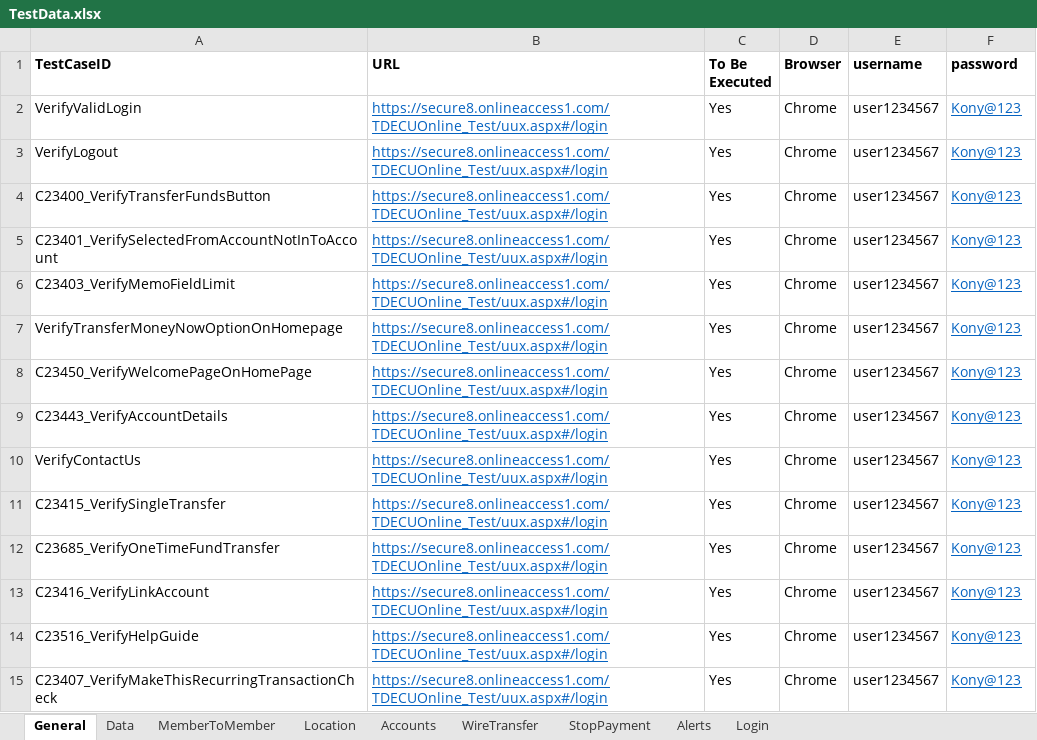
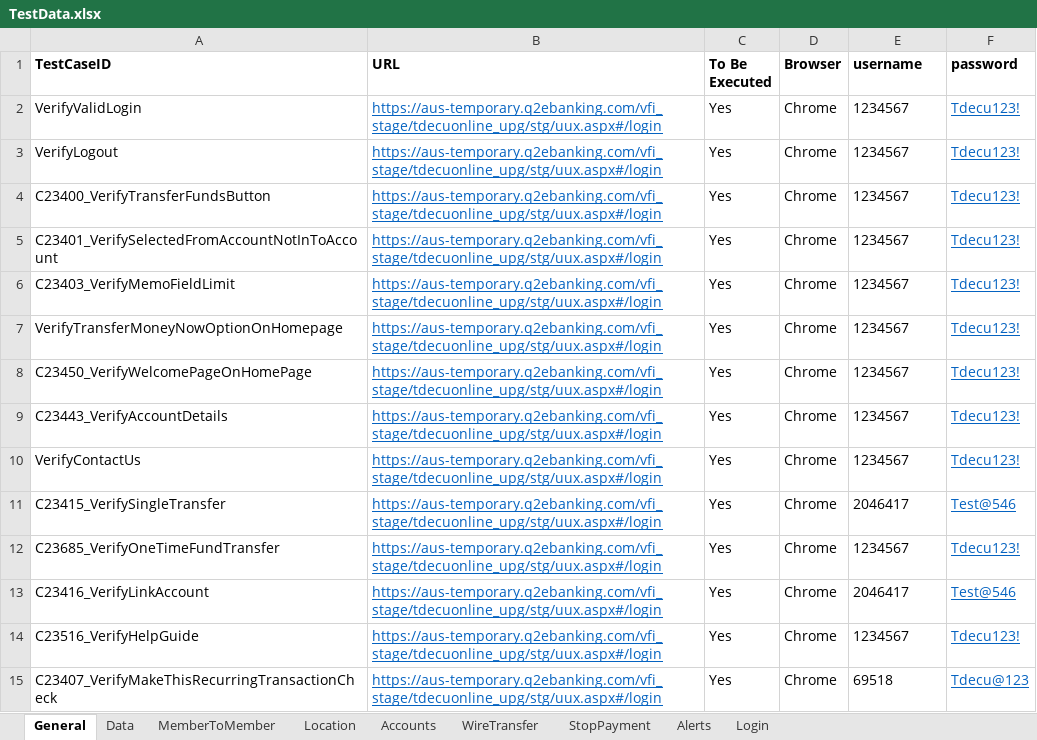
Before and after one commit to mamata-create/TDECUProjects, an Excel workbook: Q2_Automation/src/main/java/com/Resources/TestData.xlsx, sheet General, drawn as a sheet; only a part is shown; values as stored, in another font and other column widths than the file's, no borders; the diff covers the shown part only; the diff names each change by its address in the sheet, - before the commit and + after, or states it on an @@ line.

```diff
--- a/Q2_Automation/src/main/java/com/Resources/TestData.xlsx (sheet General)
+++ b/Q2_Automation/src/main/java/com/Resources/TestData.xlsx (sheet General)
-B2:B15 (URL): https://secure8.onlineaccess1.com/TDECUOnline_Test/uux.aspx#/login
+B2:B15 (URL): https://aus-temporary.q2ebanking.com/vfi_stage/tdecuonline_upg/stg/uux.aspx#/login
-E2:E10 (username): user1234567
+E2:E10 (username): 1234567
-F2:F10 (password): Kony@123
+F2:F10 (password): Tdecu123!
-E11 (username): user1234567
+E11 (username): 2046417
-F11 (password): Kony@123
+F11 (password): Test@546
-E12 (username): user1234567
+E12 (username): 1234567
-F12 (password): Kony@123
+F12 (password): Tdecu123!
-E13 (username): user1234567
+E13 (username): 2046417
-F13 (password): Kony@123
+F13 (password): Test@546
-E14 (username): user1234567
+E14 (username): 1234567
-F14 (password): Kony@123
+F14 (password): Tdecu123!
-E15 (username): user1234567
+E15 (username): 69518
-F15 (password): Kony@123
+F15 (password): Tdecu@123
```
Also changed, not shown: 301 edited cells elsewhere in this sheet, sheet MemberToMember, sheet Data, 6 other files.
